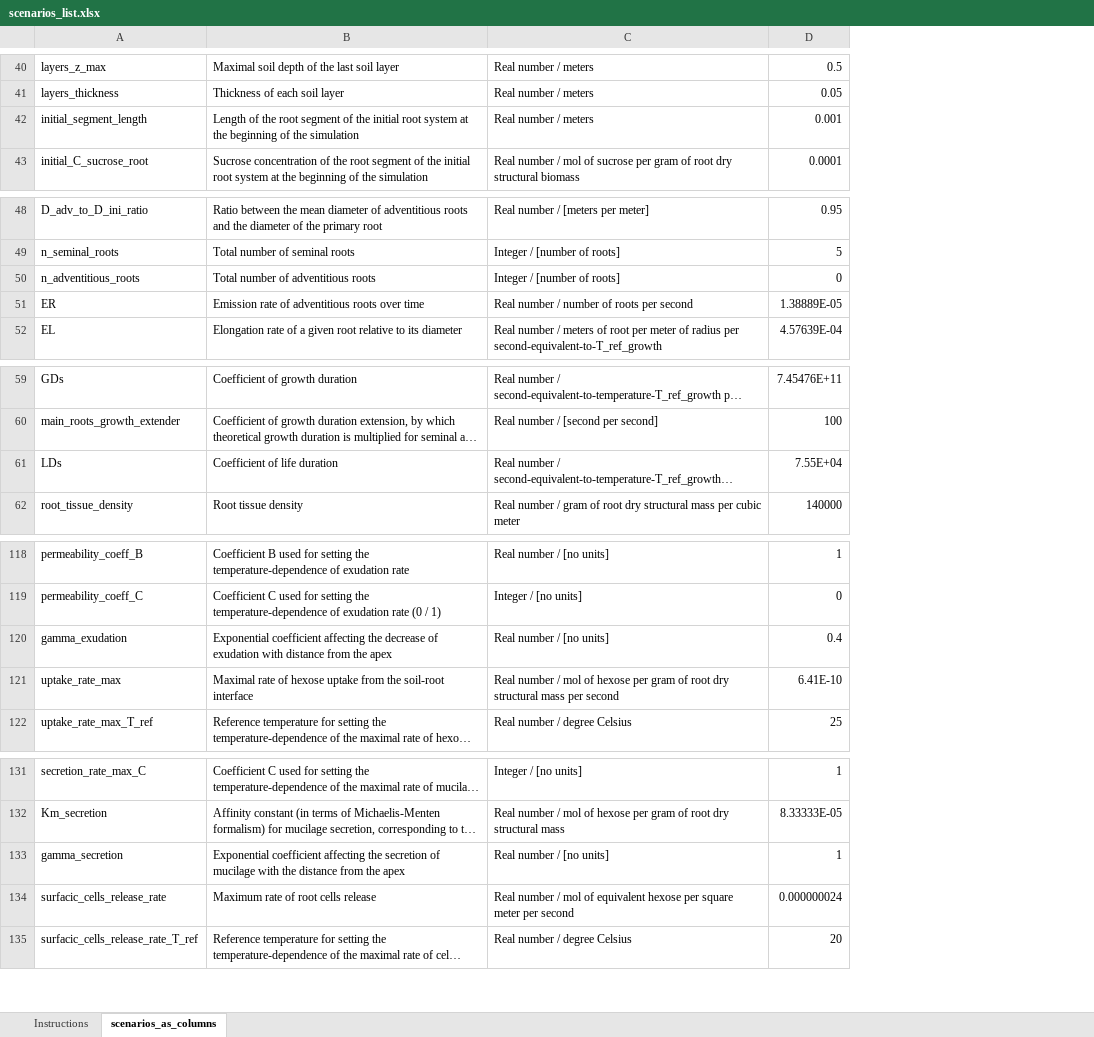
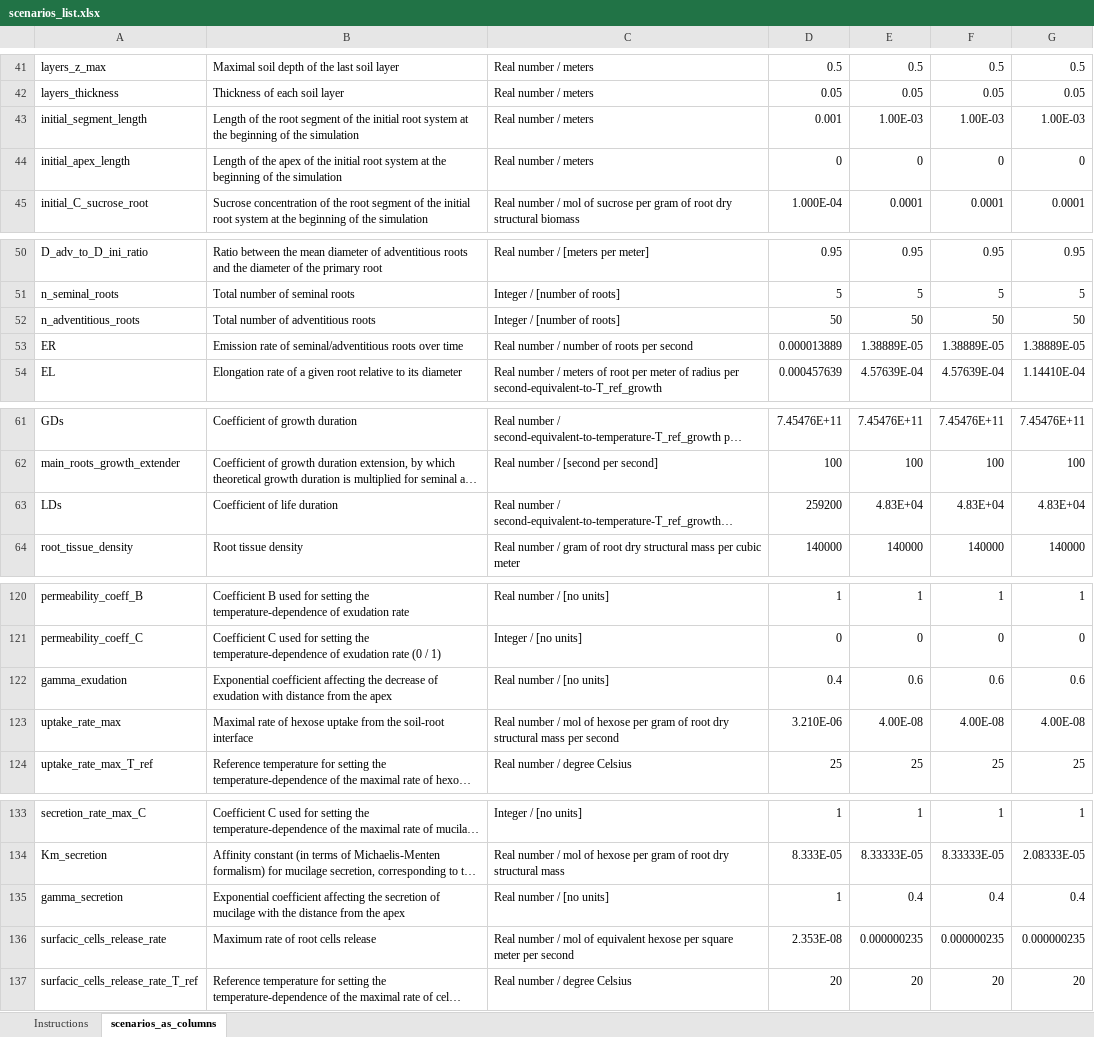
Before and after one commit to openalea/rhizodep, an Excel workbook: simulations/running_scenarios/inputs/scenarios_list.xlsx, sheet scenarios_as_columns, drawn as a sheet; only a part is shown, gaps mark what is left out; long unchanged cells end in …; values as stored, in another font and other column widths than the file's, no cell formats; addresses are those after the commit; the diff covers the shown part only; the diff names each change by its address in the sheet, - before the commit and + after, or states it on an @@ line.

```diff
--- a/simulations/running_scenarios/inputs/scenarios_list.xlsx (sheet scenarios_as_columns)
+++ b/simulations/running_scenarios/inputs/scenarios_list.xlsx (sheet scenarios_as_columns)
+column D, rows 41-43: 0.5 | 0.05 | 0.001; row 45: 1.000E-04; rows 50-54: 0.95 | 5 | 50 | 0.000013889 | 0.000457639; rows 61-64: 7.45476E+11 | 100 | 259200 | 140000; rows 120-124: 1 | 0 | 0.4 | 3.210E-06 | 25; rows 133-137: 1 | 8.333E-05 | 1 | 2.353E-08 | 20
+column F, rows 41-43: 0.5 | 0.05 | 1.00E-03; row 45: 0.0001; rows 50-54: 0.95 | 5 | 50 | 1.38889E-05 | 4.57639E-04; rows 61-64: 7.45476E+11 | 100 | 4.83E+04 | 140000; rows 120-124: 1 | 0 | 0.6 | 4.00E-08 | 25; rows 133-137: 1 | 8.33333E-05 | 0.4 | 0.000000235 | 20
+column G, rows 41-43: 0.5 | 0.05 | 1.00E-03; row 45: 0.0001; rows 50-54: 0.95 | 5 | 50 | 1.38889E-05 | 1.14410E-04; rows 61-64: 7.45476E+11 | 100 | 4.83E+04 | 140000; rows 120-124: 1 | 0 | 0.6 | 4.00E-08 | 25; rows 133-137: 1 | 2.08333E-05 | 0.4 | 0.000000235 | 20
-E43: 0.001
+E43: 1.00E-03
+row 44: initial_apex_length | Length of the apex of the initial root system at the beginning of the simulation | Real number / meters | 0 | 0 | 0 | 0
-E52: 0
+E52: 50
-B53: …rate of adventitious roots over…
+B53: …rate of seminal/adventitious roots over…
-E63: 7.55E+04
+E63: 4.83E+04
-E122: 0.4
+E122: 0.6
-E123: 6.41E-10
+E123: 4.00E-08
-E135: 1
+E135: 0.4
-E136: 0.000000024
+E136: 0.000000235
```
Also changed, not shown: 1 added row, 1 moved row and 22 edited cells elsewhere in this sheet, cell formats, formulas that keep their value, 7 other files.
